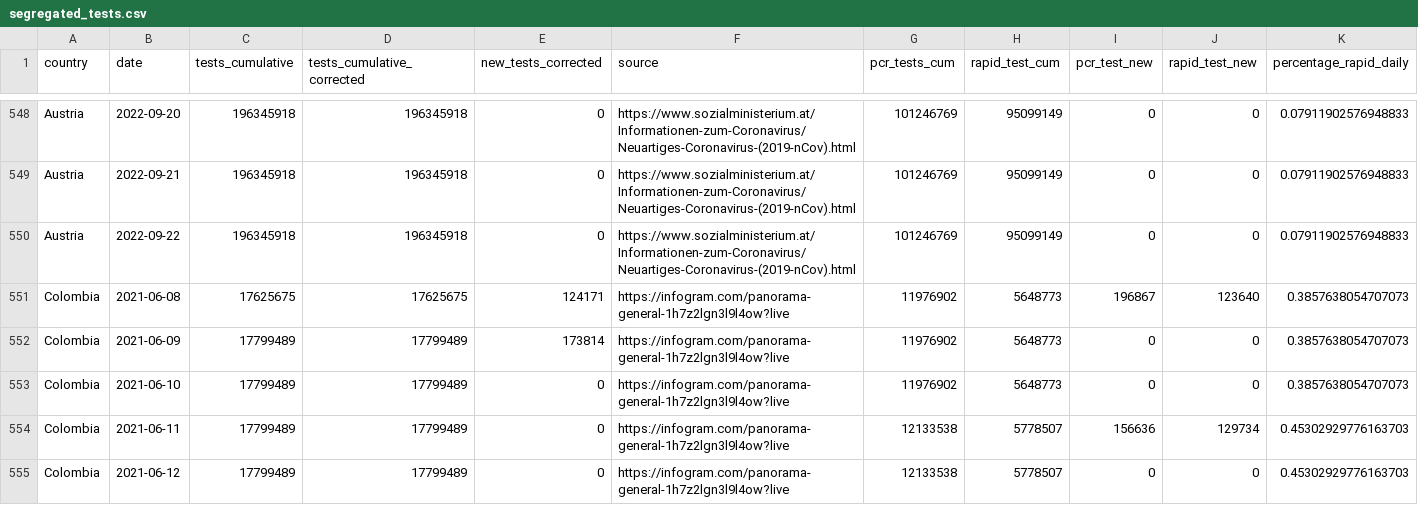
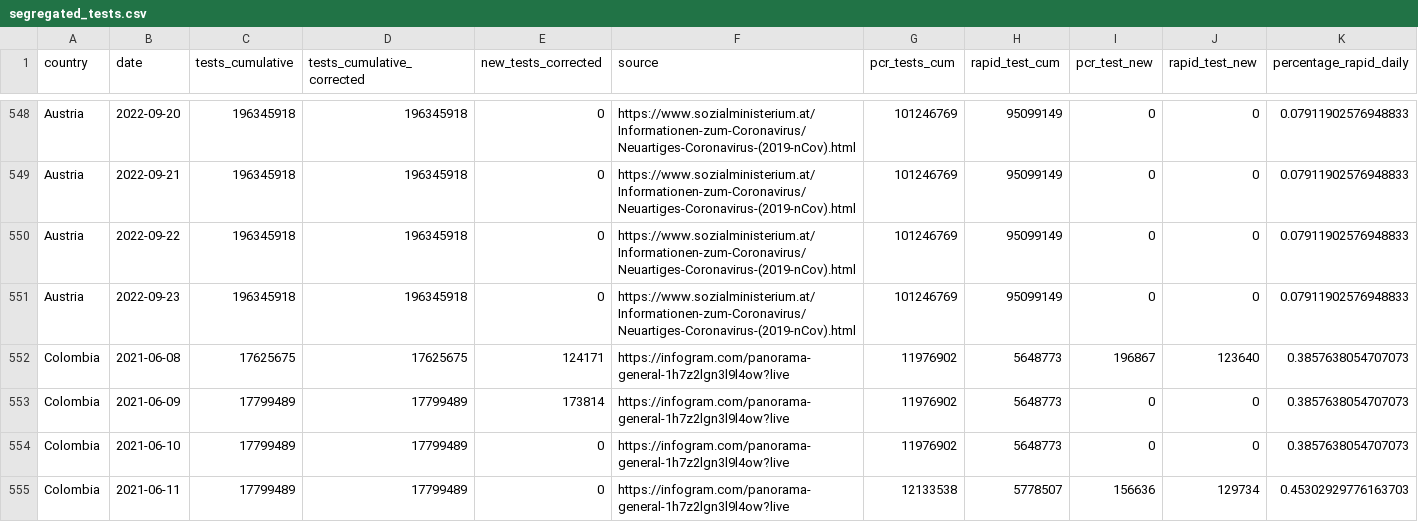
Before and after one commit to finddx/FINDCov19Tracker, a CSV file: reference/segregated_tests.csv, drawn as a sheet; only a part is shown, gaps mark what is left out; the shorter side is filled out with more unchanged rows; rows hold the shown columns only; the diff covers the shown part only; the diff names each change by its address in the sheet, - before the commit and + after, or states it on an @@ line.

Commit message:
Deploy from Github Actions build 3117143116 [ci skip]
Build URL: https://github.com/finddx/FINDCov19Tracker/actions/runs/3117143116
Commit: 5f04b76374c531a26454b8d9398cd9b68f0c4c78

```diff
--- a/reference/segregated_tests.csv
+++ b/reference/segregated_tests.csv
+row 551: Austria | 2022-09-23 | 196345918 | 196345918 | 0 | https://www.sozialministerium.at/Informationen-zum-Coronavirus/Neuartiges-Coronavirus-(2019-nCov).html | 101246769 | 95099149 | 0 | 0 | 0.07911902576948833
```
Also changed, not shown: 9 added rows elsewhere in this file, 4 other files.
